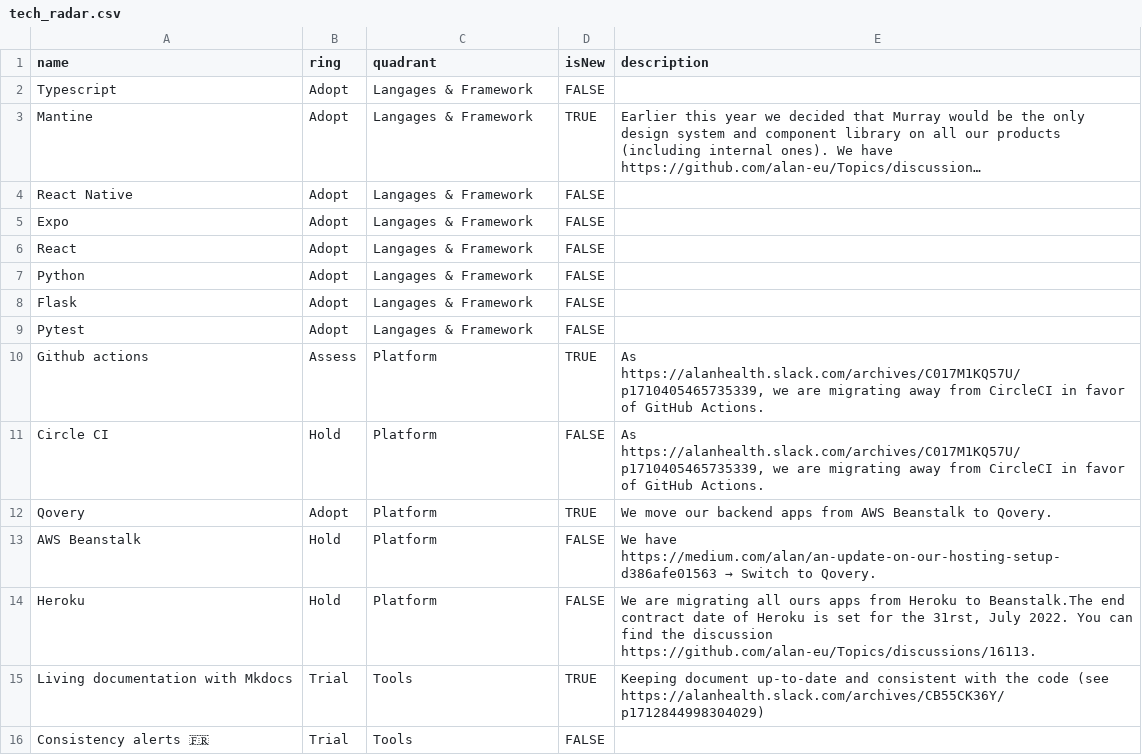
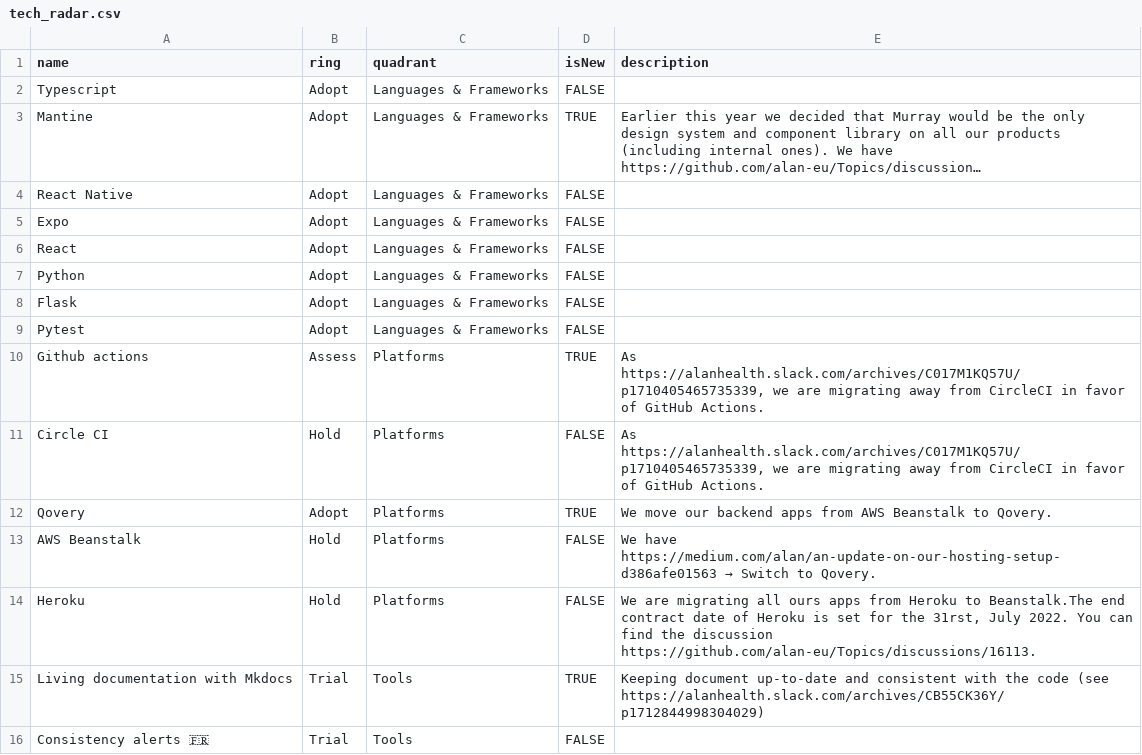
Before and after one commit to alan-eu/tech-radar, a CSV file: tech_radar.csv, drawn as a sheet; only a part is shown; long unchanged cells end in …; the diff names each change by its address in the sheet, - before the commit and + after, or states it on an @@ line.

Commit message:
fix quadrant names

```diff
--- a/tech_radar.csv
+++ b/tech_radar.csv
-C2:C9 (quadrant): Langages & Framework
+C2:C9 (quadrant): Languages & Frameworks
-C10:C14 (quadrant): Platform
+C10:C14 (quadrant): Platforms
```
